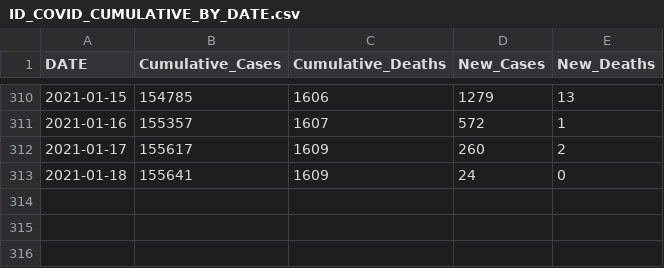
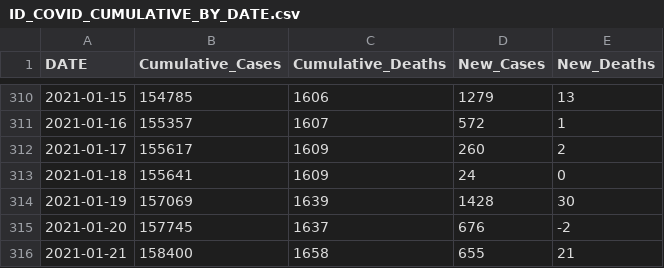
Before and after one commit to Boise-State-HCRI/Idaho_COVID-19, a CSV file: ID_COVID_CUMULATIVE_BY_DATE.csv, drawn as a sheet; only a part is shown, gaps mark what is left out; the diff names each change by its address in the sheet, - before the commit and + after, or states it on an @@ line.

```diff
--- a/ID_COVID_CUMULATIVE_BY_DATE.csv
+++ b/ID_COVID_CUMULATIVE_BY_DATE.csv
+row 314: 2021-01-19 | 157069 | 1639 | 1428 | 30
+row 315: 2021-01-20 | 157745 | 1637 | 676 | -2
+row 316: 2021-01-21 | 158400 | 1658 | 655 | 21
```
Also changed, not shown: 29 other files.
